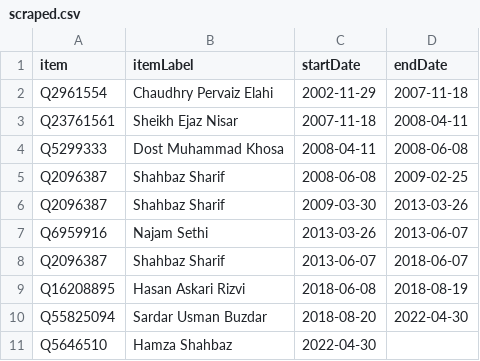
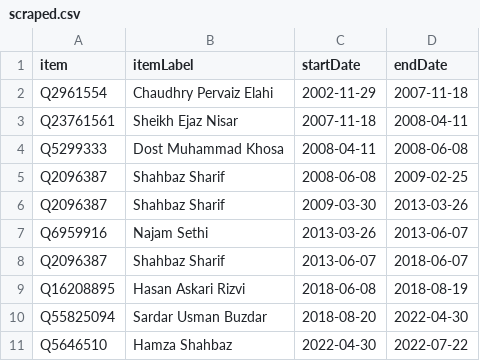
Before and after one commit to every-politician-scrapers/pakistan-ministers, a CSV file: sources/wpoffice/punjab-chief/scraped.csv, drawn as a sheet.

```diff
--- a/sources/wpoffice/punjab-chief/scraped.csv
+++ b/sources/wpoffice/punjab-chief/scraped.csv
@@ -10,2 +10,2 @@ Q16208895,Hasan Askari Rizvi,2018-06-08,2018-08-19
 Q55825094,Sardar Usman Buzdar,2018-08-20,2022-04-30
-Q5646510,Hamza Shahbaz,2022-04-30,
+Q5646510,Hamza Shahbaz,2022-04-30,2022-07-22
```
Also changed, not shown: sources/wpoffice/punjab-chief/diff.csv.
